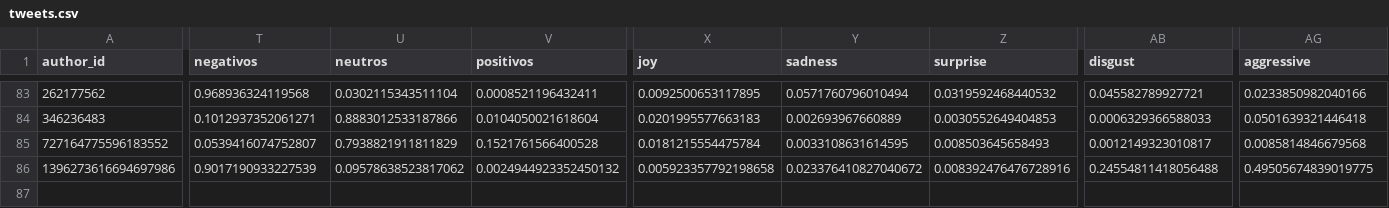
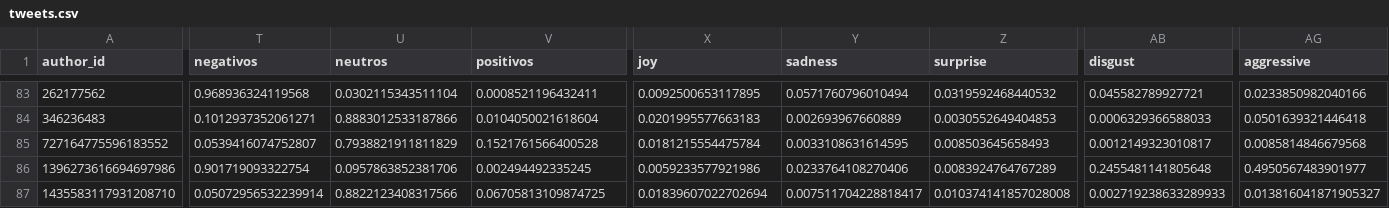
Before and after one commit to sebasur90/tweets_credicoop, a CSV file: tweets_historicos/tweets.csv, drawn as a sheet; only a part is shown, gaps mark what is left out; rows hold the shown columns only; the diff names each change by its address in the sheet, - before the commit and + after, or states it on an @@ line.

Commit message:
actualizando twitts

```diff
--- a/tweets_historicos/tweets.csv
+++ b/tweets_historicos/tweets.csv
-T86 (negativos): 0.9017190933227539
+T86 (negativos): 0.901719093322754
-U86 (neutros): 0.09578638523817062
+U86 (neutros): 0.0957863852381706
-V86 (positivos): 0.0024944923352450132
+V86 (positivos): 0.002494492335245
-X86 (joy): 0.005923357792198658
+X86 (joy): 0.0059233577921986
-Y86 (sadness): 0.023376410827040672
+Y86 (sadness): 0.0233764108270406
-Z86 (surprise): 0.008392476476728916
+Z86 (surprise): 0.0083924764767289
-AB86 (disgust): 0.24554811418056488
+AB86 (disgust): 0.2455481141805648
-AG86 (aggressive): 0.49505674839019775
+AG86 (aggressive): 0.4950567483901977
+row 87: 1435583117931208710 | 0.05072956532239914 | 0.8822123408317566 | 0.06705813109874725 | 0.01839607022702694 | 0.007511704228818417 | 0.010374141857028008 | 0.002719238633289933 | 0.013816041871905327
```
